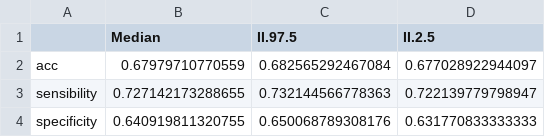
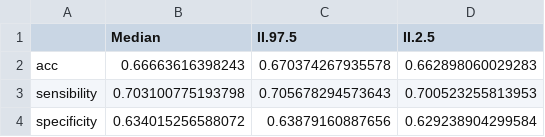
Before and after one commit to geinfosms/cenarios_covid_florianopolis, a CSV file: nowcasting/dados/test_result_final.csv, drawn as a sheet.

```diff
--- a/nowcasting/dados/test_result_final.csv
+++ b/nowcasting/dados/test_result_final.csv
@@ -1,4 +1,4 @@
 "","Median","II.97.5","II.2.5"
-"acc",0.67979710770559,0.682565292467084,0.677028922944097
-"sensibility",0.727142173288655,0.732144566778363,0.722139779798947
-"specificity",0.640919811320755,0.650068789308176,0.631770833333333
+"acc",0.66663616398243,0.670374267935578,0.662898060029283
+"sensibility",0.703100775193798,0.705678294573643,0.700523255813953
+"specificity",0.634015256588072,0.63879160887656,0.629238904299584
```
Also changed, not shown: nowcasting/dados/covid_nowcasted.csv, nowcasting/dados/covid_preditos.csv, 10 other files.
